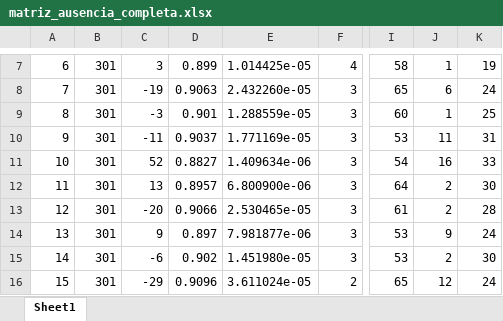
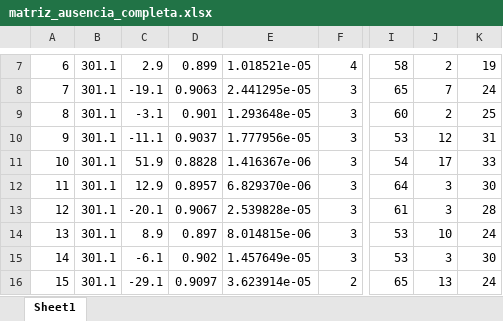
Before and after one commit to devluz2023/analise-loteria, an Excel workbook: matriz_ausencia_completa.xlsx, sheet Sheet1, drawn as a sheet; only a part is shown, gaps mark what is left out; values as stored, in another font and other column widths than the file's, no borders; the diff covers the shown part only; the diff names each change by its address in the sheet, - before the commit and + after, or states it on an @@ line.

```diff
--- a/matriz_ausencia_completa.xlsx (sheet Sheet1)
+++ b/matriz_ausencia_completa.xlsx (sheet Sheet1)
-B7:B16: 301
+B7:B16: 301.1
-C7: 3
+C7: 2.9
-E7: 1.014425e-05
+E7: 1.018521e-05
-J7: 1
+J7: 2
-C8: -19
+C8: -19.1
-E8: 2.432260e-05
+E8: 2.441295e-05
-J8: 6
+J8: 7
-C9: -3
+C9: -3.1
-E9: 1.288559e-05
+E9: 1.293648e-05
-J9: 1
+J9: 2
-C10: -11
+C10: -11.1
-E10: 1.771169e-05
+E10: 1.777956e-05
-J10: 11
+J10: 12
-C11: 52
+C11: 51.9
-D11: 0.8827
+D11: 0.8828
-E11: 1.409634e-06
+E11: 1.416367e-06
-J11: 16
+J11: 17
-C12: 13
+C12: 12.9
-E12: 6.800900e-06
+E12: 6.829370e-06
-J12:J13: 2
+J12:J13: 3
-C13: -20
+C13: -20.1
-D13: 0.9066
+D13: 0.9067
-E13: 2.530465e-05
+E13: 2.539828e-05
-C14: 9
+C14: 8.9
-E14: 7.981877e-06
+E14: 8.014815e-06
-J14: 9
+J14: 10
-C15: -6
+C15: -6.1
-E15: 1.451980e-05
+E15: 1.457649e-05
-J15: 2
+J15: 3
-C16: -29
+C16: -29.1
-D16: 0.9096
+D16: 0.9097
-E16: 3.611024e-05
+E16: 3.623914e-05
-J16: 12
+J16: 13
```
Also changed, not shown: 255 edited cells elsewhere in this sheet, 28 other files.
